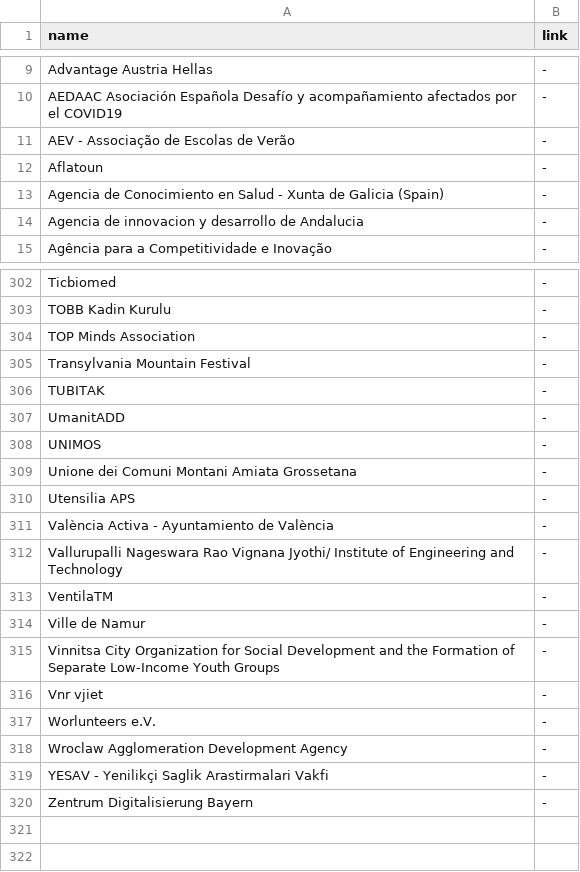
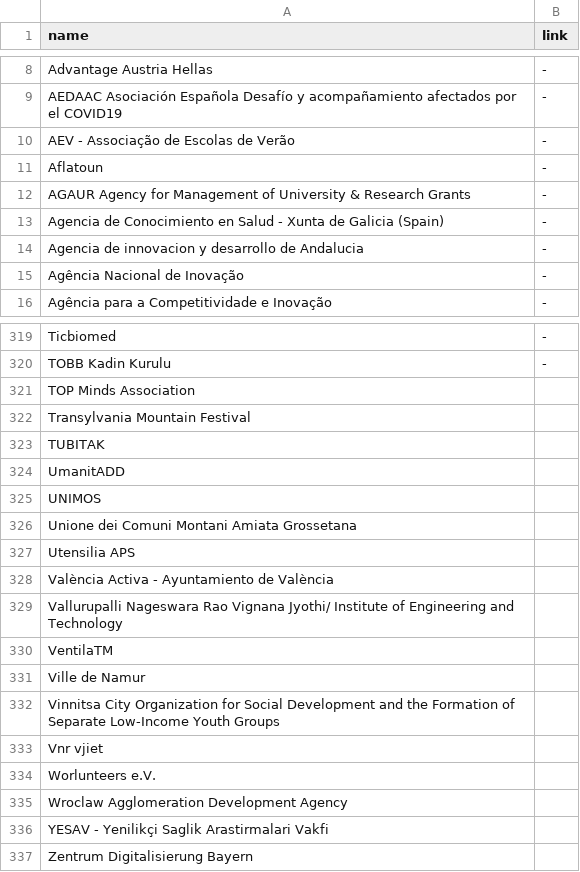
Before and after one commit to DanielSzym/euvsvirus-website, a CSV file: assets/scripts/partners/input/public.csv, drawn as a sheet; only a part is shown, gaps mark what is left out; the diff covers the shown part only.

```diff
--- a/assets/scripts/partners/input/public.csv
+++ b/assets/scripts/partners/input/public.csv
@@ -12,4 +11,6 @@ AEV - Associação de Escolas de Verão,-
 Aflatoun,-
+AGAUR Agency for Management of University & Research Grants,-
 Agencia de Conocimiento en Salud - Xunta de Galicia (Spain),-
 Agencia de innovacion y desarrollo de Andalucia,-
+Agência Nacional de Inovação,-
 Agência para a Competitividade e Inovação,-
@@ -304,18 +321,18 @@ Ticbiomed,-
 TOBB Kadin Kurulu,-
-TOP Minds Association,-
-Transylvania Mountain Festival,-
-TUBITAK,-
-UmanitADD,-
-UNIMOS,-
-Unione dei Comuni Montani Amiata Grossetana,-
-Utensilia APS,-
-València Activa - Ayuntamiento de València,-
-Vallurupalli Nageswara Rao Vignana Jyothi/ Institute of Engineering and Technology,-
-VentilaTM,-
-Ville de Namur,-
-Vinnitsa City Organization for Social Development and the Formation of Separate Low-Income Youth Groups,-
-Vnr vjiet,-
-Worlunteers e.V.,-
-Wroclaw Agglomeration Development Agency,-
-YESAV - Yenilikçi Saglik Arastirmalari Vakfi,-
-Zentrum Digitalisierung Bayern,-
+TOP Minds Association,
+Transylvania Mountain Festival,
+TUBITAK,
+UmanitADD,
+UNIMOS,
+Unione dei Comuni Montani Amiata Grossetana,
+Utensilia APS,
+València Activa - Ayuntamiento de València,
+Vallurupalli Nageswara Rao Vignana Jyothi/ Institute of Engineering and Technology,
+VentilaTM,
+Ville de Namur,
+Vinnitsa City Organization for Social Development and the Formation of Separate Low-Income Youth Groups,
+Vnr vjiet,
+Worlunteers e.V.,
+Wroclaw Agglomeration Development Agency,
+YESAV - Yenilikçi Saglik Arastirmalari Vakfi,
+Zentrum Digitalisierung Bayern,
```
Also changed, not shown: 18 added rows, 3 removed rows and 2 edited cells elsewhere in this file, assets/scripts/partners/input/civil.csv, assets/scripts/partners/input/universities.csv, 5 other files.
